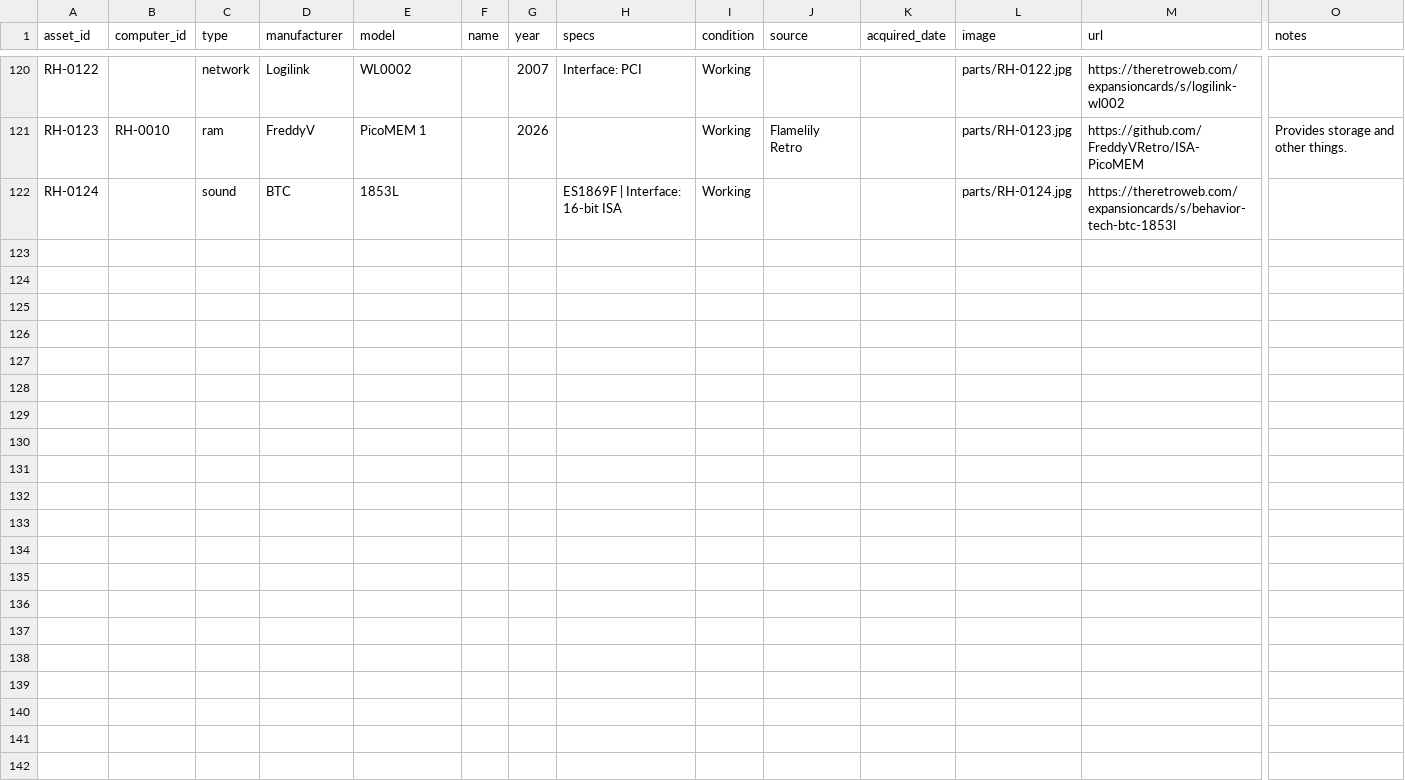
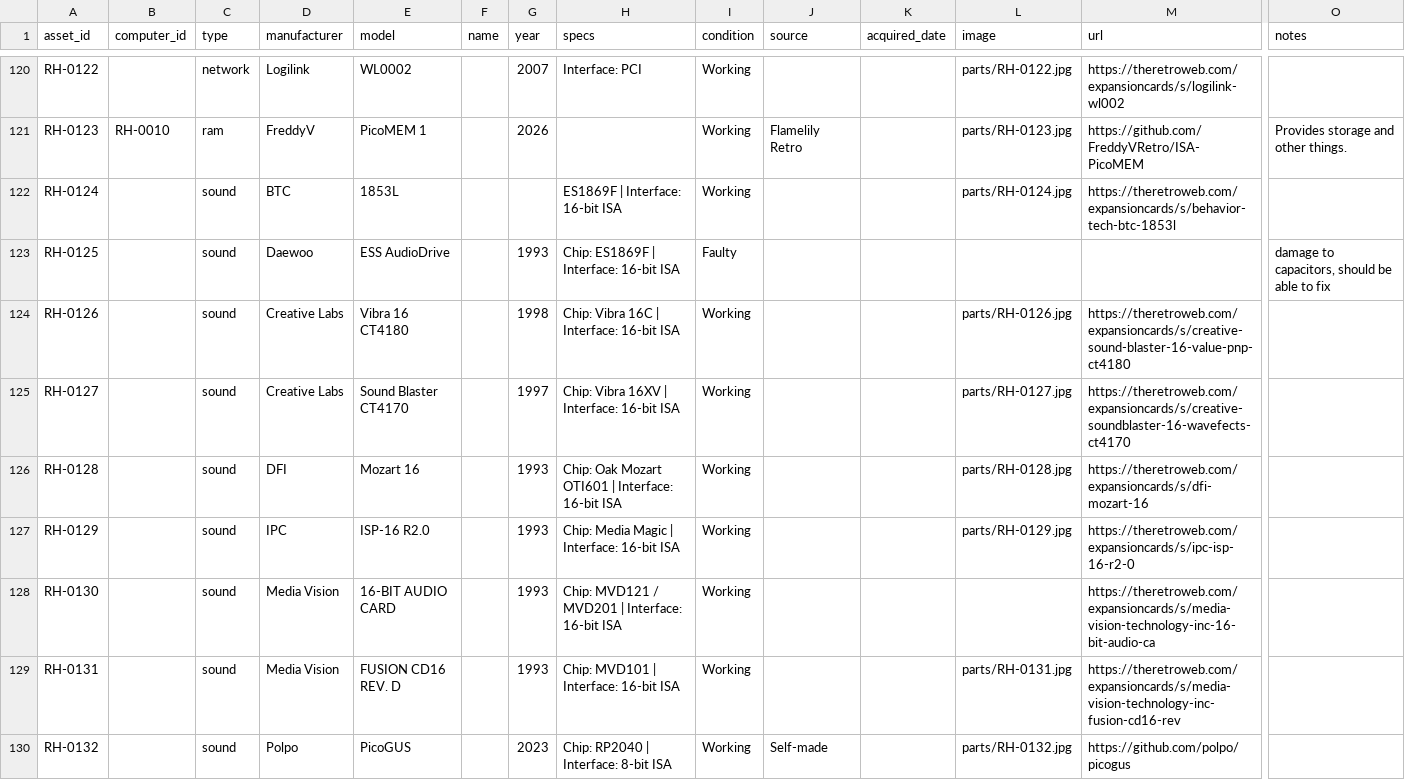
Before and after one commit to hmerrett/retro-hardware-database, a CSV file: data/parts.csv, drawn as a sheet; only a part is shown, gaps mark what is left out; rows hold the shown columns only; the diff names each change by its address in the sheet, - before the commit and + after, or states it on an @@ line.

```diff
--- a/data/parts.csv
+++ b/data/parts.csv
+row 123: RH-0125 |  | sound | Daewoo | ESS AudioDrive |  | 1993 | Chip: ES1869F | Interface: 16-bit ISA | Faulty |  |  |  |  | damage to capacitors, should be able to fix
+row 124: RH-0126 |  | sound | Creative Labs | Vibra 16 CT4180 |  | 1998 | Chip: Vibra 16C | Interface: 16-bit ISA | Working |  |  | parts/RH-0126.jpg | https://theretroweb.com/expansioncards/s/creative-sound-blaster-16-value-pnp-ct4180
+row 125: RH-0127 |  | sound | Creative Labs | Sound Blaster CT4170 |  | 1997 | Chip: Vibra 16XV | Interface: 16-bit ISA | Working |  |  | parts/RH-0127.jpg | https://theretroweb.com/expansioncards/s/creative-soundblaster-16-wavefects-ct4170
+row 126: RH-0128 |  | sound | DFI | Mozart 16 |  | 1993 | Chip: Oak Mozart OTI601 | Interface: 16-bit ISA | Working |  |  | parts/RH-0128.jpg | https://theretroweb.com/expansioncards/s/dfi-mozart-16
+row 127: RH-0129 |  | sound | IPC | ISP-16 R2.0 |  | 1993 | Chip: Media Magic | Interface: 16-bit ISA | Working |  |  | parts/RH-0129.jpg | https://theretroweb.com/expansioncards/s/ipc-isp-16-r2-0
+row 128: RH-0130 |  | sound | Media Vision | 16-BIT AUDIO CARD |  | 1993 | Chip: MVD121 / MVD201 | Interface: 16-bit ISA | Working |  |  |  | https://theretroweb.com/expansioncards/s/media-vision-technology-inc-16-bit-audio-ca
+row 129: RH-0131 |  | sound | Media Vision | FUSION CD16 REV. D |  | 1993 | Chip: MVD101 | Interface: 16-bit ISA | Working |  |  | parts/RH-0131.jpg | https://theretroweb.com/expansioncards/s/media-vision-technology-inc-fusion-cd16-rev
+row 130: RH-0132 |  | sound | Polpo | PicoGUS |  | 2023 | Chip: RP2040 | Interface: 8-bit ISA | Working | Self-made |  | parts/RH-0132.jpg | https://github.com/polpo/picogus
```
Also changed, not shown: 22 other files.
